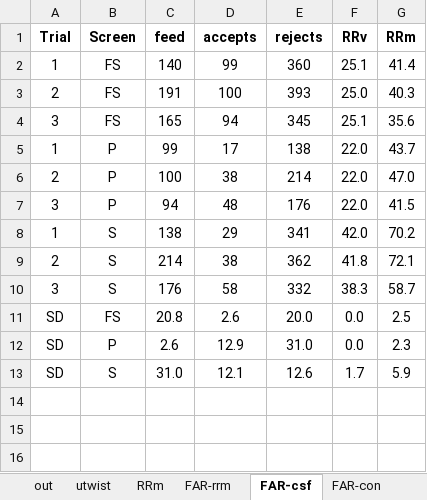
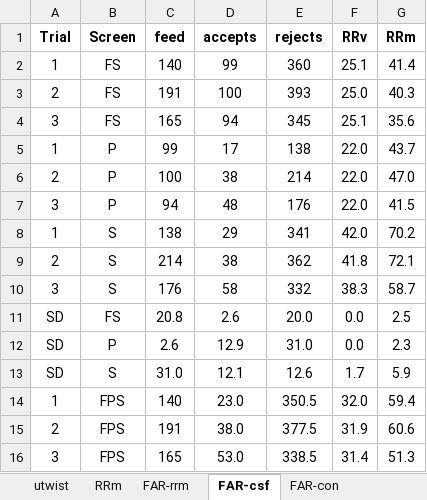
Before and after one commit to AntiJoe/screen-audit, an Excel workbook: out.xlsx, sheet FAR-csf, drawn as a sheet; values as stored, in another font and other column widths than the file's, no borders; the diff names each change by its address in the sheet, - before the commit and + after, or states it on an @@ line.

```diff
--- a/out.xlsx (sheet FAR-csf)
+++ b/out.xlsx (sheet FAR-csf)
+row 14: 1 | FPS | 140 | 23.0 | 350.5 | 32.0 | 59.4
+row 15: 2 | FPS | 191 | 38.0 | 377.5 | 31.9 | 60.6
+row 16: 3 | FPS | 165 | 53.0 | 338.5 | 31.4 | 51.3
```
Also changed, not shown: sheet out, other sheet tabs, 1 other file.
